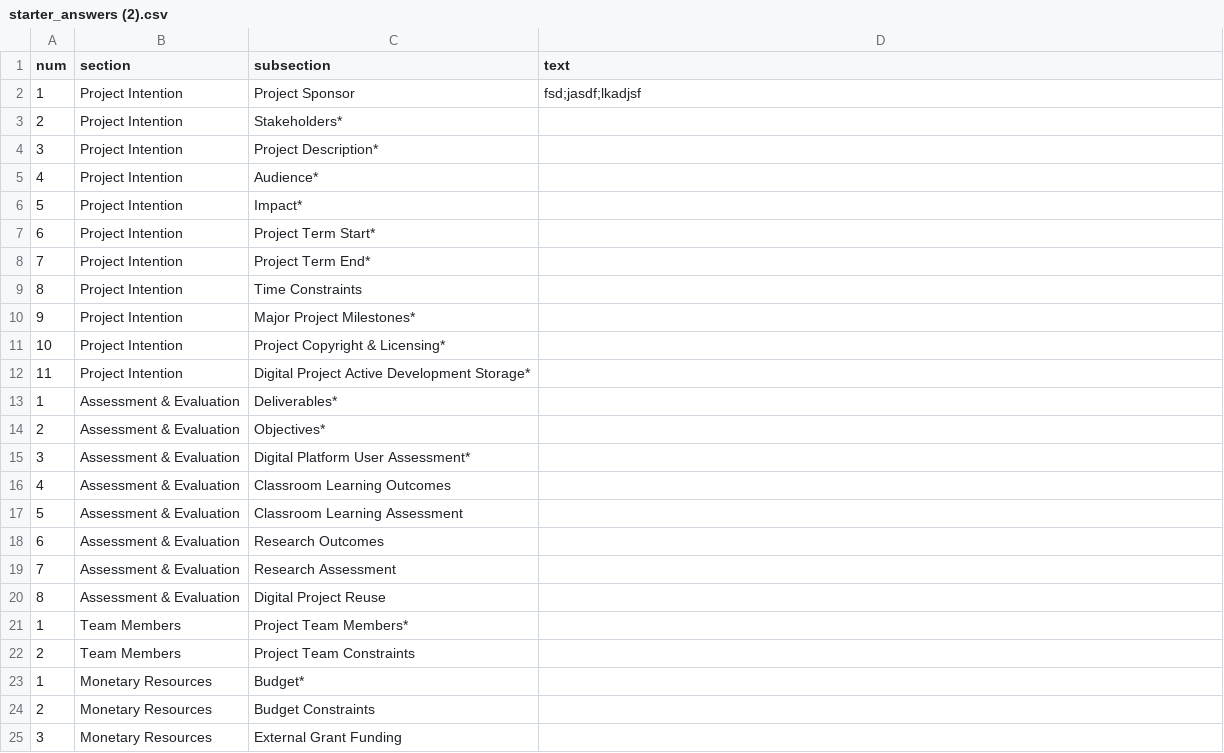
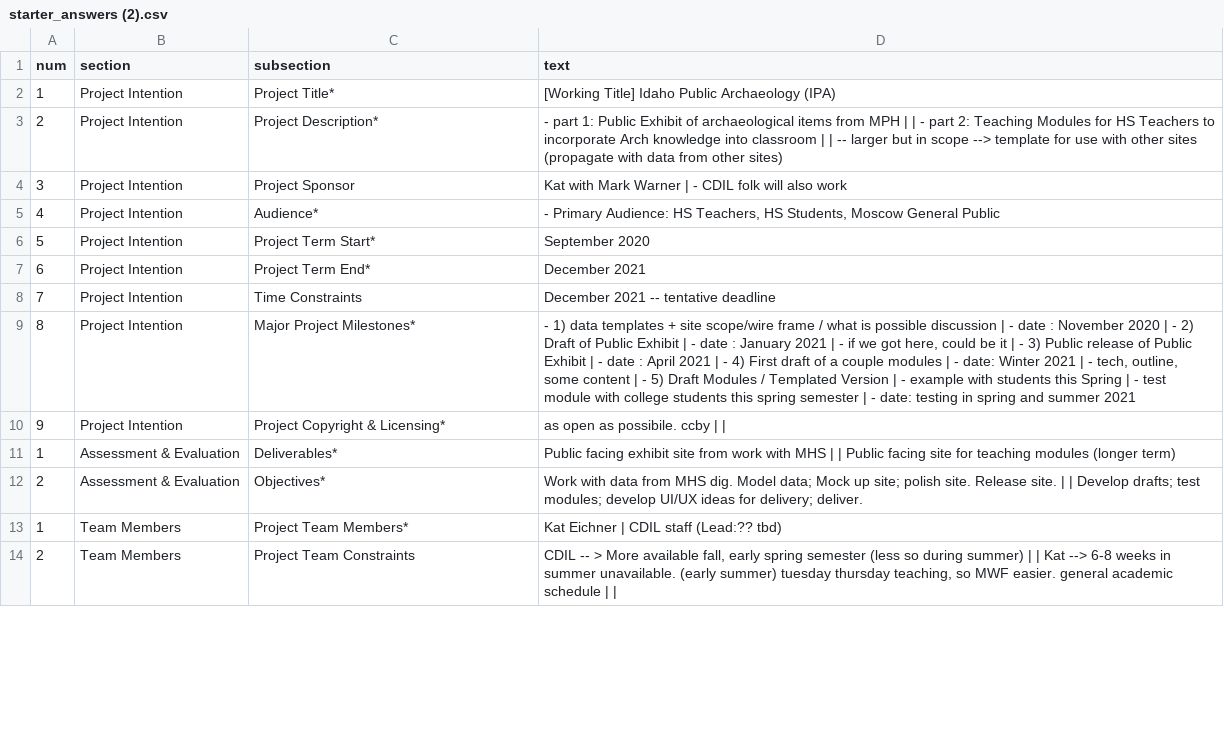
Before and after one commit to thecdil/project-manager-template, a CSV file: _data/starter_answers (2).csv, drawn as a sheet; only a part is shown; the diff covers the shown part only.

```diff
--- a/_data/starter_answers (2).csv
+++ b/_data/starter_answers (2).csv
@@ -1,25 +1,14 @@
 num,section,subsection,text
-1,Project Intention,Project Sponsor,"fsd;jasdf;lkadjsf"
-2,Project Intention,Stakeholders*,
-3,Project Intention,Project Description*,
-4,Project Intention,Audience*,
-5,Project Intention,Impact*,
-6,Project Intention,Project Term Start*,
-7,Project Intention,Project Term End*,
-8,Project Intention,Time Constraints,
-9,Project Intention,Major Project Milestones*,
-10,Project Intention,Project Copyright & Licensing*,
-11,Project Intention,Digital Project Active Development Storage*,
-1,Assessment & Evaluation,Deliverables*,
-2,Assessment & Evaluation,Objectives*,
-3,Assessment & Evaluation,Digital Platform User Assessment*,
-4,Assessment & Evaluation,Classroom Learning Outcomes,
-5,Assessment & Evaluation,Classroom Learning Assessment,
-6,Assessment & Evaluation,Research Outcomes,
-7,Assessment & Evaluation,Research Assessment,
-8,Assessment & Evaluation,Digital Project Reuse,
-1,Team Members,Project Team Members*,
-2,Team Members,Project Team Constraints,
-1,Monetary Resources,Budget*,
-2,Monetary Resources,Budget Constraints,
-3,Monetary Resources,External Grant Funding,
+1,Project Intention,Project Title*,"[Working Title] Idaho Public Archaeology (IPA) "
+2,Project Intention,Project Description*,"- part 1: Public Exhibit of archaeological items from MPH |  | - part 2: Teaching Modules for HS Teachers to incorporate Arch knowledge into classroom |  | -- larger but in scope --> template for use with other sites (propagate with data from other sites)"
+3,Project Intention,Project Sponsor,"Kat with Mark Warner | - CDIL folk will also work"
+4,Project Intention,Audience*,"- Primary Audience: HS Teachers, HS Students, Moscow General Public"
+5,Project Intention,Project Term Start*,"September 2020"
+6,Project Intention,Project Term End*,"December 2021"
+7,Project Intention,Time Constraints,"December 2021 -- tentative deadline"
+8,Project Intention,Major Project Milestones*,"- 1)  data templates + site scope/wire frame / what is possible discussion |    - date : November 2020 | - 2) Draft of Public Exhibit |    - date : January 2021 |    - if we got here, could be it | - 3) Public release of Public Exhibit |    - date : April 2021 | - 4) First draft of a couple modules |   - date: Winter 2021 |   - tech, outline, some content | - 5) Draft Modules / Templated Version  |   - example with students this Spring |   - test module with college students this spring semester |  - date: testing in spring and summer 2021"
+9,Project Intention,Project Copyright & Licensing*,"as open as possibile. ccby |  | "
+1,Assessment & Evaluation,Deliverables*,"Public facing exhibit site from work with MHS |  | Public facing site for teaching modules (longer term)"
+2,Assessment & Evaluation,Objectives*,"Work with data from MHS dig. Model data; Mock up site; polish site. Release site.  |  | Develop drafts; test modules; develop UI/UX ideas for delivery; deliver. "
+1,Team Members,Project Team Members*,"Kat Eichner | CDIL staff (Lead:?? tbd)"
+2,Team Members,Project Team Constraints,"CDIL -- > More available fall, early spring semester (less so during summer) |  | Kat --> 6-8 weeks in summer unavailable. (early summer) tuesday thursday teaching, so MWF easier. general academic schedule |  | "
```
Also changed, not shown: 25 removed rows and 7 edited cells elsewhere in this file, _data/people.csv, _data/starter_answers.csv, 5 other files.
